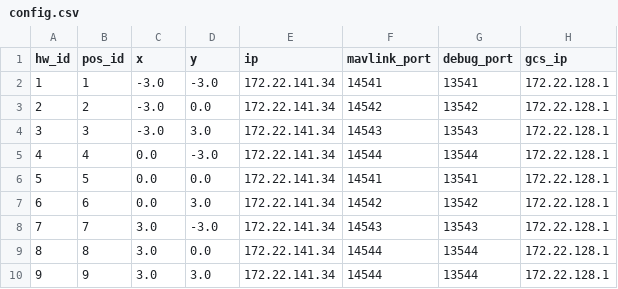
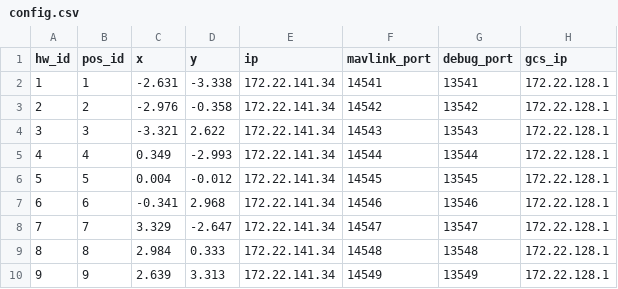
Before and after one commit to chienpc02/LS_Drone, a CSV file: config.csv, drawn as a sheet.

```diff
--- a/config.csv
+++ b/config.csv
@@ -1,10 +1,10 @@
 hw_id,pos_id,x,y,ip,mavlink_port,debug_port,gcs_ip
-1,1,-3.0,-3.0,172.22.141.34,14541,13541,172.22.128.1
-2,2,-3.0,0.0,172.22.141.34,14542,13542,172.22.128.1
-3,3,-3.0,3.0,172.22.141.34,14543,13543,172.22.128.1
-4,4,0.0,-3.0,172.22.141.34,14544,13544,172.22.128.1
-5,5,0.0,0.0,172.22.141.34,14541,13541,172.22.128.1
-6,6,0.0,3.0,172.22.141.34,14542,13542,172.22.128.1
-7,7,3.0,-3.0,172.22.141.34,14543,13543,172.22.128.1
-8,8,3.0,0.0,172.22.141.34,14544,13544,172.22.128.1
-9,9,3.0,3.0,172.22.141.34,14544,13544,172.22.128.1
+1,1,-2.631,-3.338,172.22.141.34,14541,13541,172.22.128.1
+2,2,-2.976,-0.358,172.22.141.34,14542,13542,172.22.128.1
+3,3,-3.321,2.622,172.22.141.34,14543,13543,172.22.128.1
+4,4,0.349,-2.993,172.22.141.34,14544,13544,172.22.128.1
+5,5,0.004,-0.012,172.22.141.34,14545,13545,172.22.128.1
+6,6,-0.341,2.968,172.22.141.34,14546,13546,172.22.128.1
+7,7,3.329,-2.647,172.22.141.34,14547,13547,172.22.128.1
+8,8,2.984,0.333,172.22.141.34,14548,13548,172.22.128.1
+9,9,2.639,3.313,172.22.141.34,14549,13549,172.22.128.1
```
Also changed, not shown: 2 other files.
